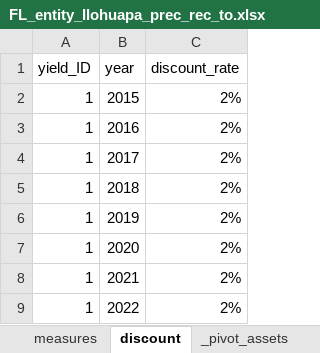
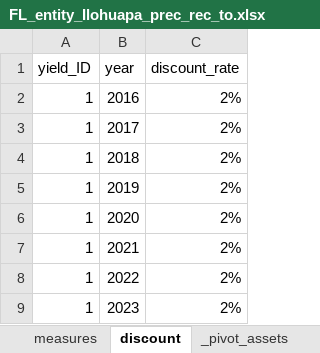
Before and after one commit to cjuarezramos/climada_data, an Excel workbook: entities/FL_entity_Ilohuapa_prec_rec_to.xlsx, sheet discount, drawn as a sheet; only a part is shown; the shorter side is filled out with more unchanged rows; values as stored, in another font and other column widths than the file's, no borders; the diff names each change by its address in the sheet, - before the commit and + after, or states it on an @@ line.

```diff
--- a/entities/FL_entity_Ilohuapa_prec_rec_to.xlsx (sheet discount)
+++ b/entities/FL_entity_Ilohuapa_prec_rec_to.xlsx (sheet discount)
-row 2: 1 | 2015 | 2%
```
Also changed, not shown: sheet measures, entities/FL_entity_Ilohuapa_prec_bie_to.xlsx, entities/FL_entity_Ilohuapa_prec_con_to.xlsx, 20 other files.
